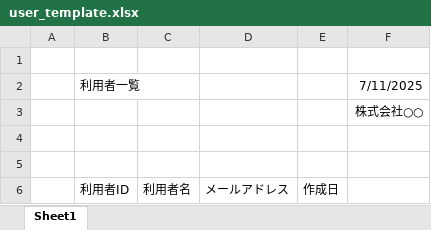
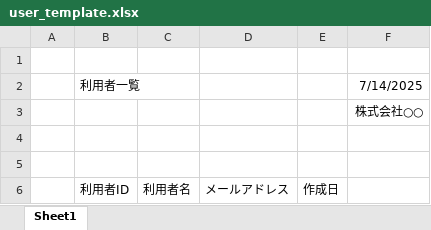
Before and after one commit to nau544/fcsslabo, an Excel workbook: backend/src/main/resources/template/user_template.xlsx, sheet Sheet1, drawn as a sheet; values as stored, in another font and other column widths than the file's, no borders; the diff names each change by its address in the sheet, - before the commit and + after, or states it on an @@ line.

```diff
--- a/backend/src/main/resources/template/user_template.xlsx (sheet Sheet1)
+++ b/backend/src/main/resources/template/user_template.xlsx (sheet Sheet1)
-F2: 7/11/2025
+F2: 7/14/2025
```
Also changed, not shown: 3 other files.
